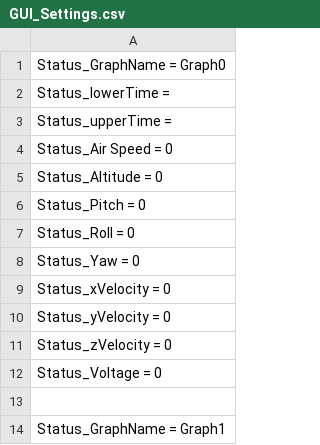
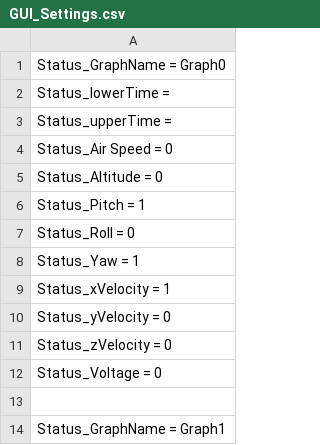
Before and after one commit to MST-MRR/IARC-2019, a CSV file: GUI_Settings.csv, drawn as a sheet; only a part is shown.

```diff
--- a/GUI_Settings.csv
+++ b/GUI_Settings.csv
@@ -5,6 +5,6 @@ Status_Air Speed = 0
 Status_Altitude = 0
-Status_Pitch = 0
+Status_Pitch = 1
 Status_Roll = 0
-Status_Yaw = 0
-Status_xVelocity = 0
+Status_Yaw = 1
+Status_xVelocity = 1
 Status_yVelocity = 0
```
Also changed, not shown: 1 other file.
